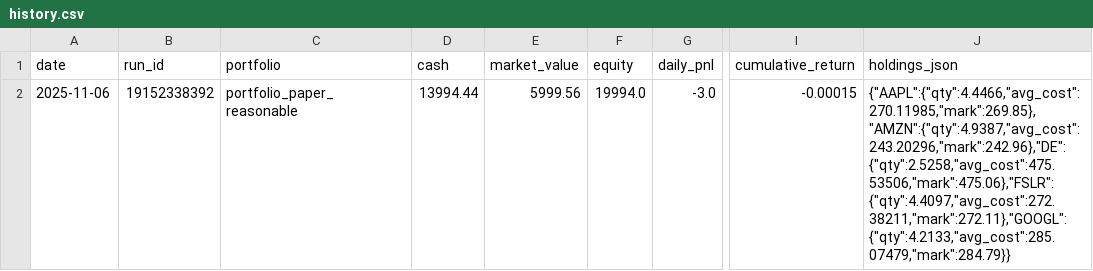
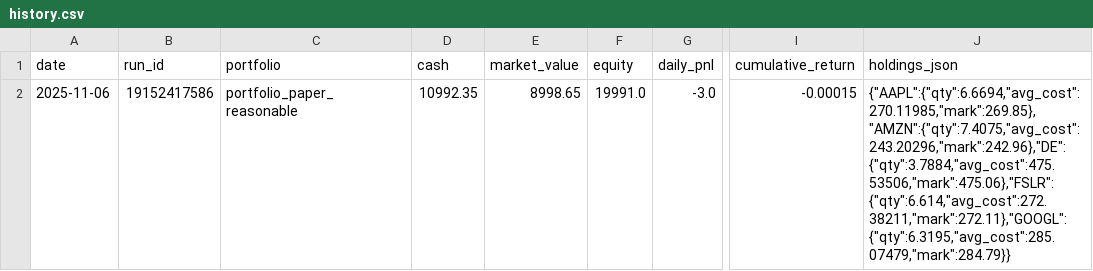
Before and after one commit to maximezac/alpacawireup, a CSV file: data/portfolios/portfolio_paper_reasonable/history.csv, drawn as a sheet; only a part is shown, gaps mark what is left out; the diff names each change by its address in the sheet, - before the commit and + after, or states it on an @@ line.

```diff
--- a/data/portfolios/portfolio_paper_reasonable/history.csv
+++ b/data/portfolios/portfolio_paper_reasonable/history.csv
-B2 (run_id): 19152338392
+B2 (run_id): 19152417586
-D2 (cash): 13994.44
+D2 (cash): 10992.35
-E2 (market_value): 5999.56
+E2 (market_value): 8998.65
-F2 (equity): 19994.0
+F2 (equity): 19991.0
-J2 (holdings_json): {"AAPL":{"qty":4.4466,"avg_cost":270.11985,"mark":269.85},"AMZN":{"qty":4.9387,"avg_cost":243.20296,"mark":242.96},"DE":{"qty":2.5258,"avg_cost":475.53506,"mark":475.06},"FSLR":{"qty":4.4097,"avg_cost":272.38211,"mark":272.11},"GOOGL":{"qty":4.2133,"avg_cost":285.07479,"mark":284.79}}
+J2 (holdings_json): {"AAPL":{"qty":6.6694,"avg_cost":270.11985,"mark":269.85},"AMZN":{"qty":7.4075,"avg_cost":243.20296,"mark":242.96},"DE":{"qty":3.7884,"avg_cost":475.53506,"mark":475.06},"FSLR":{"qty":6.614,"avg_cost":272.38211,"mark":272.11},"GOOGL":{"qty":6.3195,"avg_cost":285.07479,"mark":284.79}}
```
Also changed, not shown: data/portfolios/portfolio_max_autotrader/positions.csv, data/portfolios/portfolio_paper_aggressive_trades/history.csv, 11 other files.
